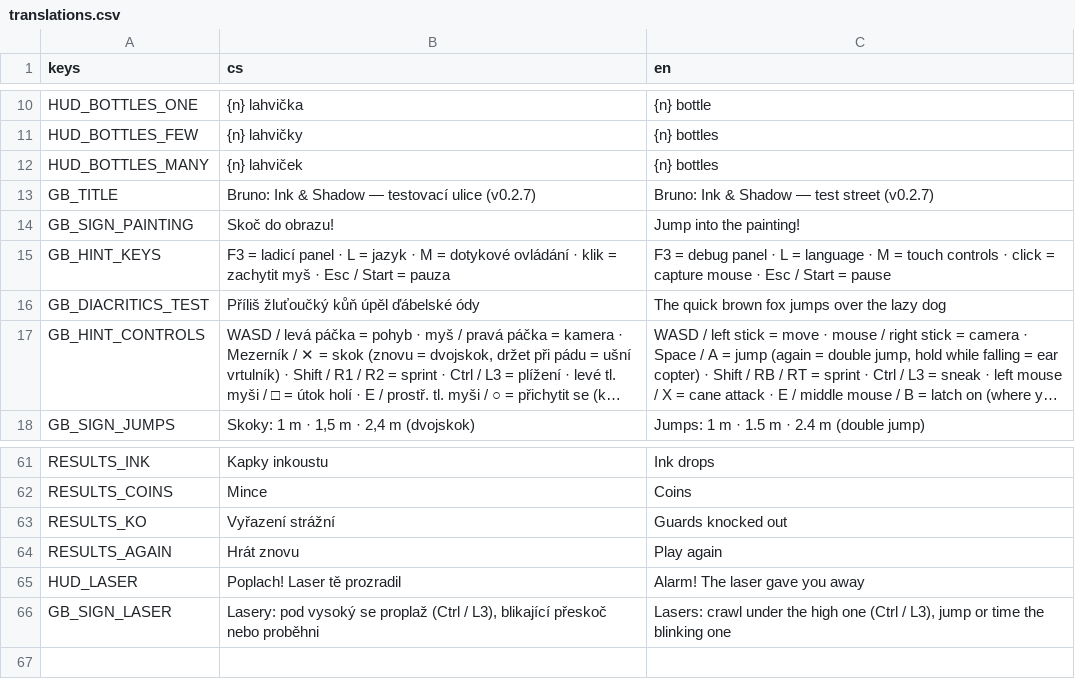
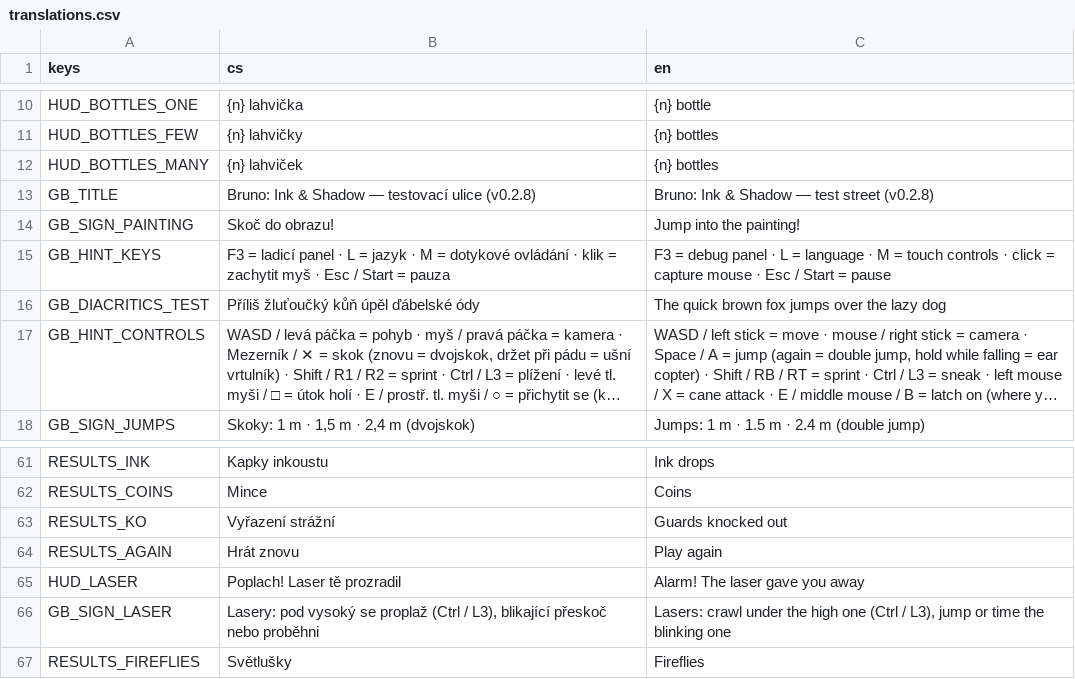
Before and after one commit to slimaksmazeny/bruno-ink-and-shadow, a CSV file: game/localization/translations.csv, drawn as a sheet; only a part is shown, gaps mark what is left out; long unchanged cells end in ….

```diff
--- a/game/localization/translations.csv
+++ b/game/localization/translations.csv
@@ -12,3 +12,3 @@ HUD_BOTTLES_FEW,{n} lahvičky,{n} bottles
 HUD_BOTTLES_MANY,{n} lahviček,{n} bottles
-GB_TITLE,"Bruno: Ink & Shadow — testovací ulice (v0.2.7)","Bruno: Ink & Shadow — test street (v0.2.7)"
+GB_TITLE,"Bruno: Ink & Shadow — testovací ulice (v0.2.8)","Bruno: Ink & Shadow — test street (v0.2.8)"
 GB_SIGN_PAINTING,Skoč do obrazu!,Jump into the painting!
@@ -66 +66,2 @@ HUD_LASER,Poplach! Laser tě prozradil,Alarm! The laser gave you away
 GB_SIGN_LASER,"Lasery: pod vysoký se proplaž (Ctrl / L3), blikající přeskoč nebo proběhni","Lasers: crawl under the high one (Ctrl / L3), jump or time the blinking one"
+RESULTS_FIREFLIES,Světlušky,Fireflies
```
Also changed, not shown: 16 other files.
